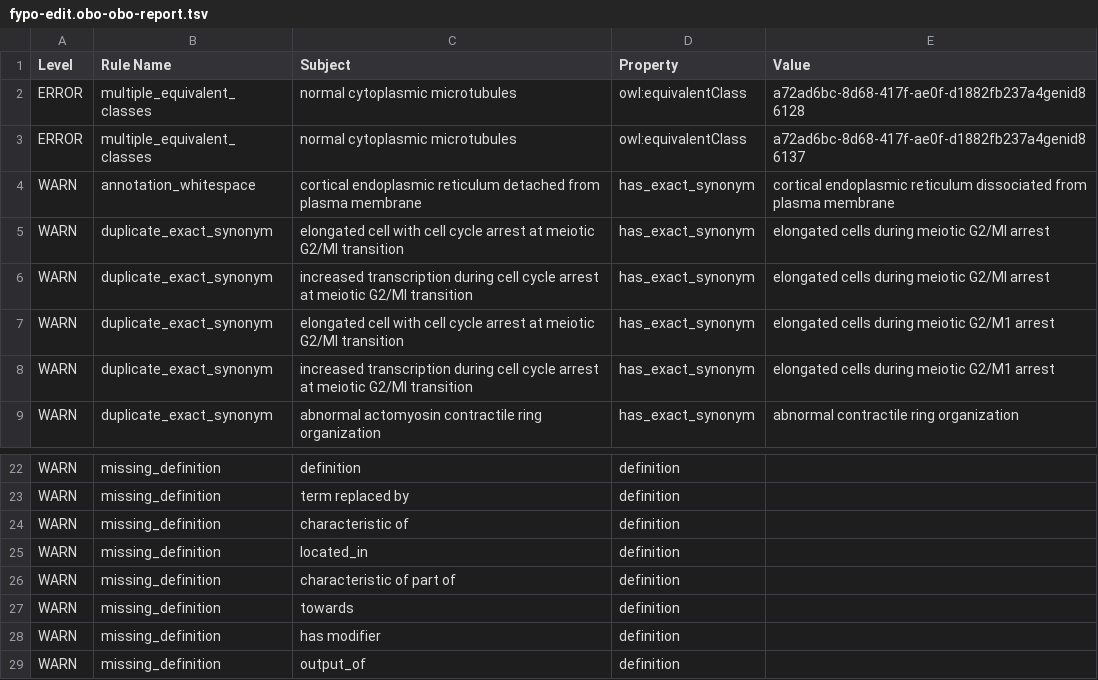
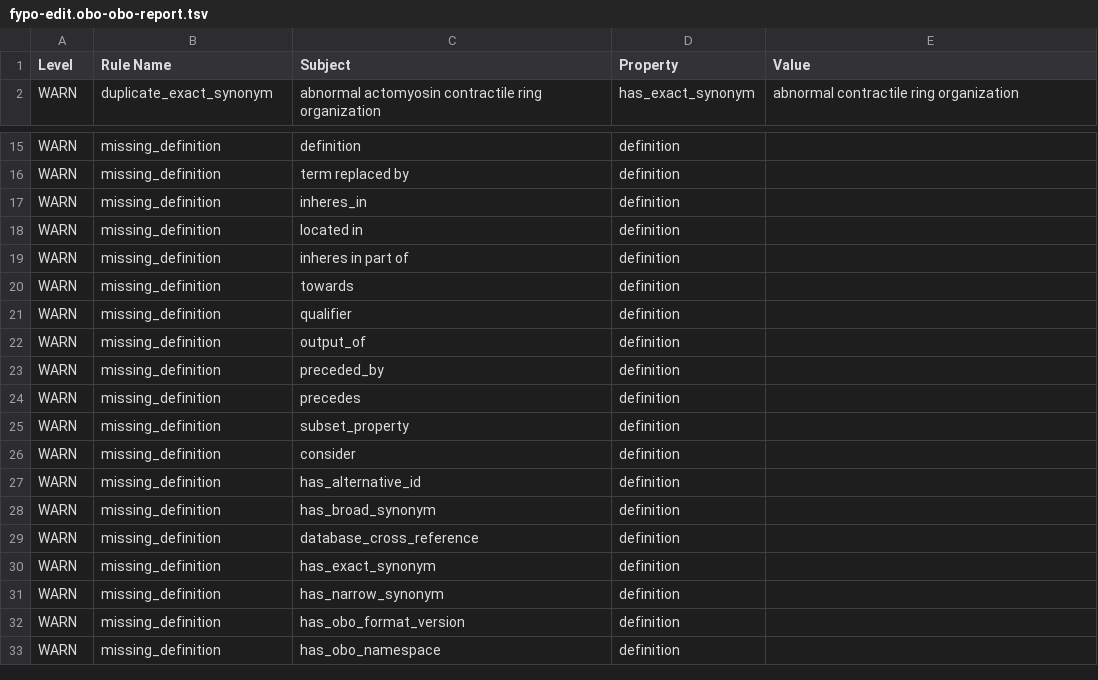
Before and after one commit to pombase/fypo, a TSV file: reports/fypo-edit.obo-obo-report.tsv, drawn as a sheet; only a part is shown, gaps mark what is left out; the shorter side is filled out with more unchanged rows.

```diff
--- a/reports/fypo-edit.obo-obo-report.tsv
+++ b/reports/fypo-edit.obo-obo-report.tsv
@@ -1,9 +1,2 @@
 Level	Rule Name	Subject	Property	Value
-ERROR	multiple_equivalent_classes	normal cytoplasmic microtubules	owl:equivalentClass	a72ad6bc-8d68-417f-ae0f-d1882fb237a4genid86128
-ERROR	multiple_equivalent_classes	normal cytoplasmic microtubules	owl:equivalentClass	a72ad6bc-8d68-417f-ae0f-d1882fb237a4genid86137
-WARN	annotation_whitespace	cortical endoplasmic reticulum detached from plasma membrane	has_exact_synonym	cortical endoplasmic reticulum dissociated from plasma membrane
-WARN	duplicate_exact_synonym	elongated cell with cell cycle arrest at meiotic G2/MI transition	has_exact_synonym	elongated cells during meiotic G2/MI arrest
-WARN	duplicate_exact_synonym	increased transcription during cell cycle arrest at meiotic G2/MI transition	has_exact_synonym	elongated cells during meiotic G2/MI arrest
-WARN	duplicate_exact_synonym	elongated cell with cell cycle arrest at meiotic G2/MI transition	has_exact_synonym	elongated cells during meiotic G2/M1 arrest
-WARN	duplicate_exact_synonym	increased transcription during cell cycle arrest at meiotic G2/MI transition	has_exact_synonym	elongated cells during meiotic G2/M1 arrest
 WARN	duplicate_exact_synonym	abnormal actomyosin contractile ring organization	has_exact_synonym	abnormal contractile ring organization
@@ -23,7 +16,7 @@ WARN	missing_definition	definition	definition
 WARN	missing_definition	term replaced by	definition	
-WARN	missing_definition	characteristic of	definition	
-WARN	missing_definition	located_in	definition	
-WARN	missing_definition	characteristic of part of	definition	
+WARN	missing_definition	inheres_in	definition	
+WARN	missing_definition	located in	definition	
+WARN	missing_definition	inheres in part of	definition	
 WARN	missing_definition	towards	definition	
-WARN	missing_definition	has modifier	definition	
+WARN	missing_definition	qualifier	definition	
 WARN	missing_definition	output_of	definition	
```
Also changed, not shown: src/ontology/reports/fypo-edit.obo-obo-report.tsv, 52 other files.
